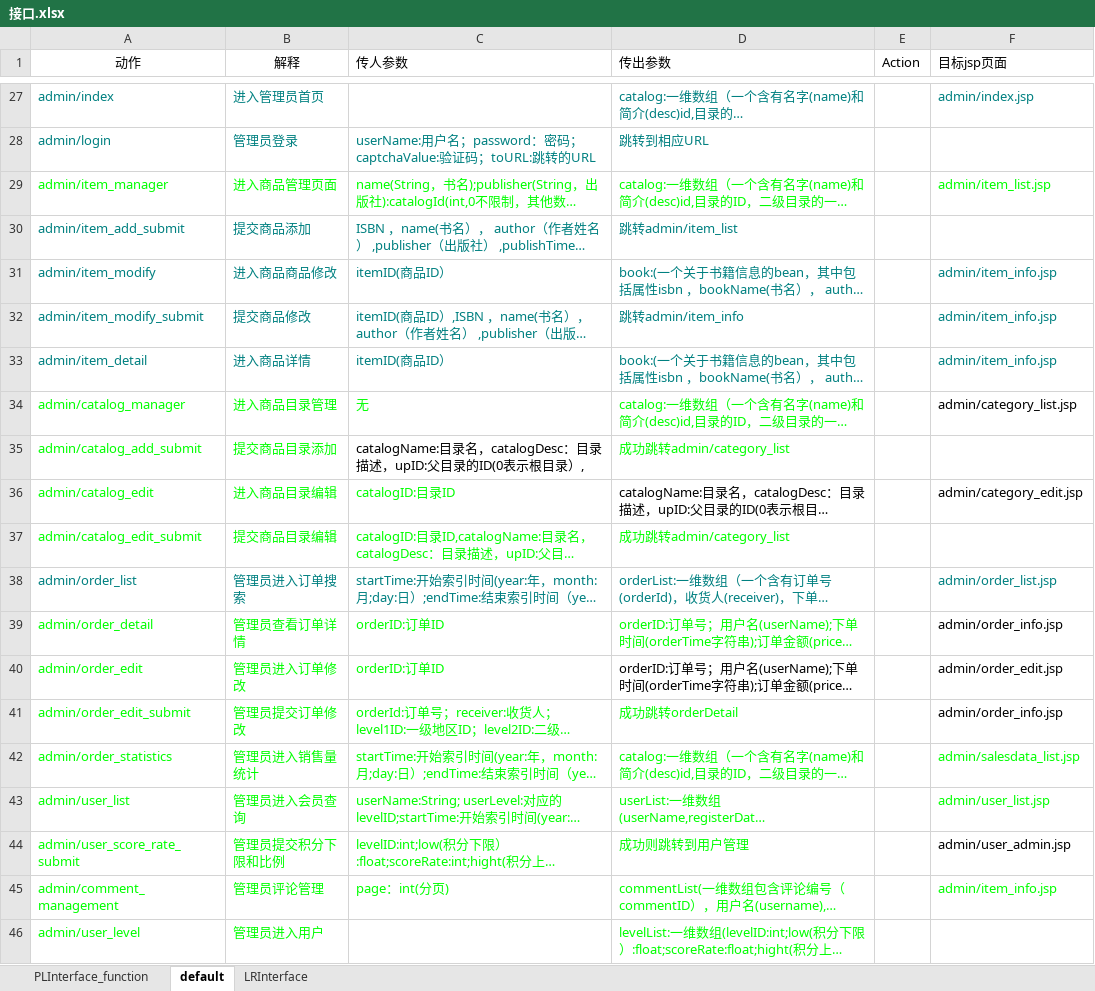
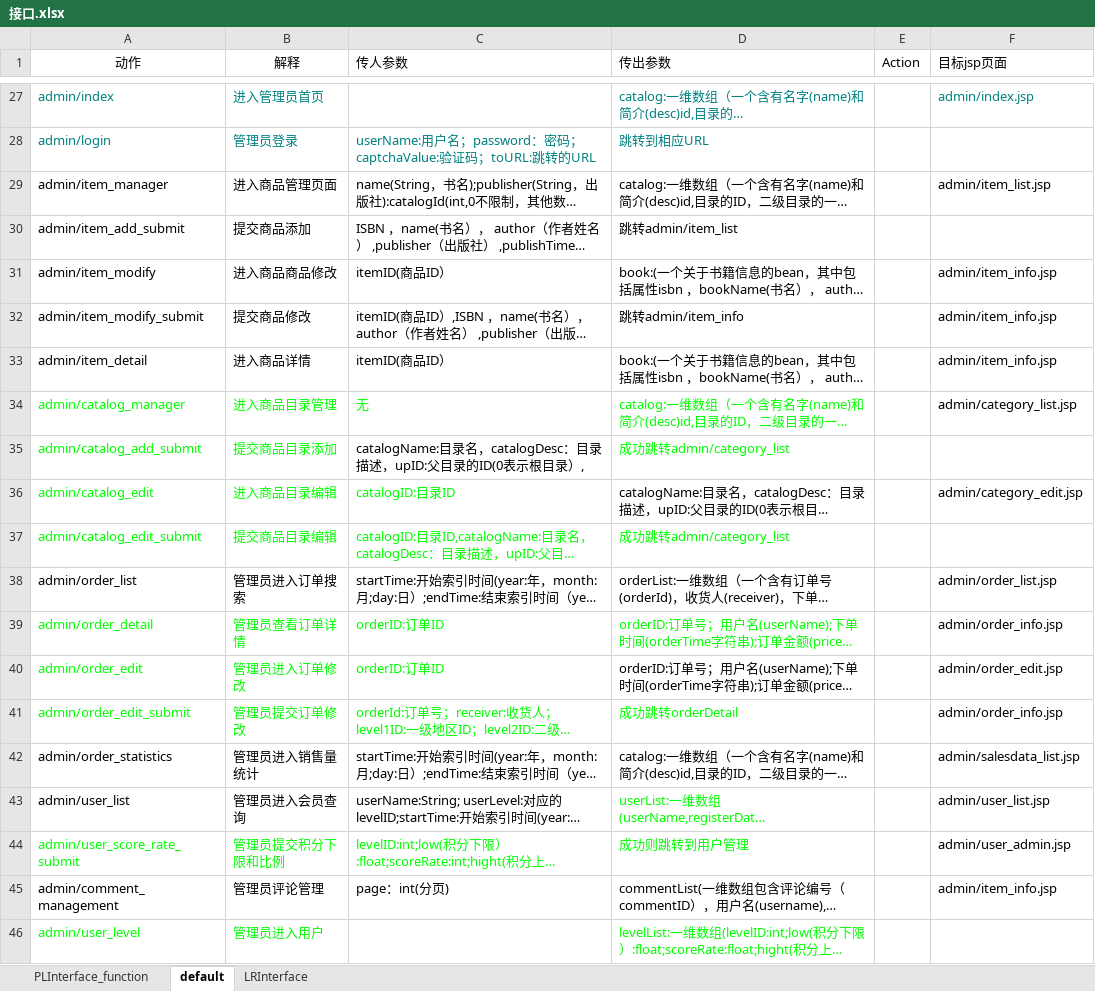
Before and after one commit to SanziShi/Symagic, an Excel workbook: doc/接口.xlsx, sheet default, drawn as a sheet; only a part is shown, gaps mark what is left out; long unchanged cells end in …; values as stored, in another font and other column widths than the file's, no borders; the diff names each change by its address in the sheet, - before the commit and + after, or states it on an @@ line.

```diff
--- a/doc/接口.xlsx (sheet default)
+++ b/doc/接口.xlsx (sheet default)
-A29:D29 text colour: #00FF00
+A29:D29 text colour: black
-F29 text colour: #00FF00
+F29 text colour: black
-A30:D33 text colour: #008080
+A30:D33 text colour: black
-F31:F33 text colour: #008080
+F31:F33 text colour: black
-A38:D38 text colour: #008080
+A38:D38 text colour: black
-F38 text colour: #008080
+F38 text colour: black
-A42:D42 text colour: #00FF00
+A42:D42 text colour: black
-F42:F43 text colour: #00FF00
+F42:F43 text colour: black
-A43:C43 text colour: #00FF00
+A43:C43 text colour: black
-A45:D45 text colour: #00FF00
+A45:D45 text colour: black
-F45 text colour: #00FF00
+F45 text colour: black
```
Also changed, not shown: sheet PLInterface_function, 8 other files.
